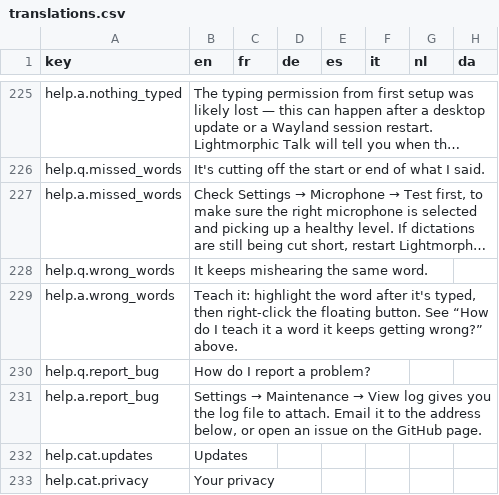
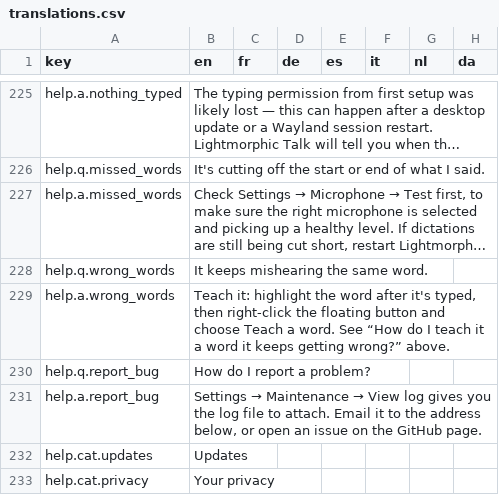
Before and after one commit to lightmorphic/talk, a CSV file: locales/translations.csv, drawn as a sheet; only a part is shown, gaps mark what is left out; long unchanged cells end in …; the diff covers the shown part only; the diff names each change by its address in the sheet, - before the commit and + after, or states it on an @@ line.

Commit message:
Give the floating button the menu, and stop trusting the tray
On Ubuntu - on any stock GNOME - there was no tray icon at all, and
since Settings lived only on its menu there was no way into Settings.
The log said the opposite: "status icon embedded". It was wrong. The
AppImage forces the X11 backend, and something in the Ubuntu session
owns the X11 tray-manager selection without ever drawing anything, so
GTK believes it handed the icon over and the AppIndicator fallback
never runs.

Nothing can be inferred from that answer, so GNOME no longer asks it.
It goes straight to AppIndicator, which is what GNOME has actually
displayed since it stopped embedding legacy status icons in 3.26. The
grace period and the embedded test stay for every other desktop, where
they work and where the status icon is the better backend - it takes a
left-click and it animates.

That fixes this desktop. It does not fix the shape of the problem: one
icon, one menu, and an app that disappears if the desktop declines to
show it. So right-click on the floating button now raises that same
menu - Settings, Teach a word, pause, restart, quit. Teaching a word
was the whole of right-click before and is now the first item on it:
one more click for a thing done occasionally, in exchange for a way in
that no desktop can take away.

The English wording is updated to match, in the app and on the site,
along with a help entry for having no icon in the top bar. The other
24 languages still describe right-click as teaching a word directly -
a click out of date rather than wrong, and worth a pass of its own.

```diff
--- a/locales/translations.csv
+++ b/locales/translations.csv
-B229 (en): …the floating button. See “How…
+B229 (en): …the floating button and choose Teach a word. See “How…
```
Also changed, not shown: 6 edited cells elsewhere in this file, 7 other files.
